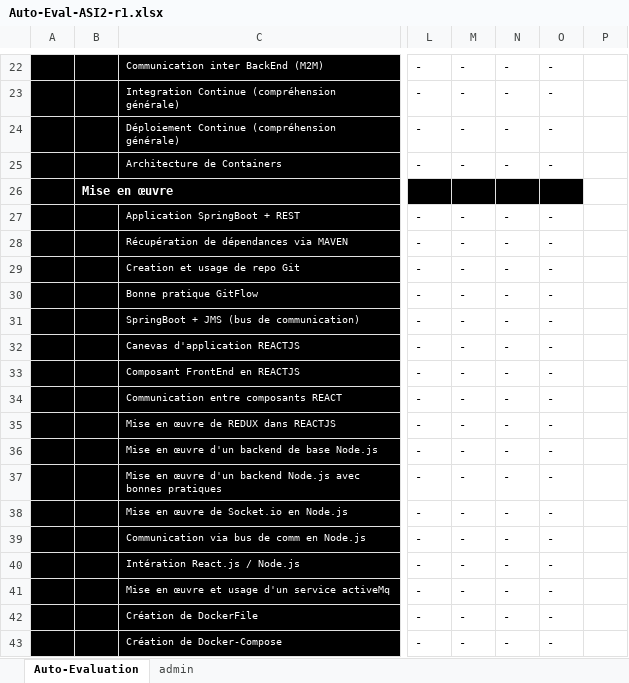
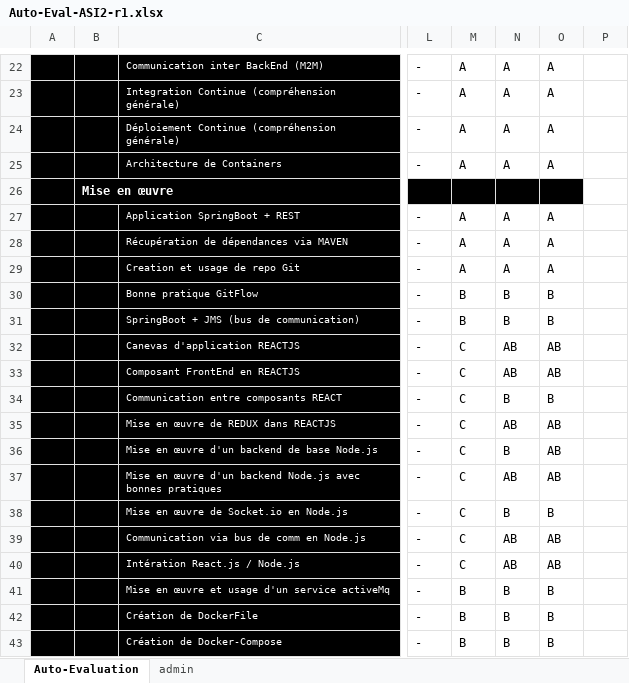
Before and after one commit to PetitYohan/ASI-2, an Excel workbook: Auto-Eval-ASI2-r1.xlsx, sheet Auto-Evaluation, drawn as a sheet; only a part is shown, gaps mark what is left out; values as stored, in another font and other column widths than the file's, no borders; conditional formats not drawn; the diff covers the shown part only; the diff names each change by its address in the sheet, - before the commit and + after, or states it on an @@ line.

```diff
--- a/Auto-Eval-ASI2-r1.xlsx (sheet Auto-Evaluation)
+++ b/Auto-Eval-ASI2-r1.xlsx (sheet Auto-Evaluation)
-M22:M25: -
+M22:M25: A
-N22:N25: -
+N22:N25: A
-O22:O25: -
+O22:O25: A
-M27:M29: -
+M27:M29: A
-N27:N29: -
+N27:N29: A
-O27:O29: -
+O27:O29: A
-M30:M31: -
+M30:M31: B
-N30:N31: -
+N30:N31: B
-O30:O31: -
+O30:O31: B
-M32:M40: -
+M32:M40: C
-N32:N33: -
+N32:N33: AB
-O32:O33: -
+O32:O33: AB
-N34: -
+N34: B
-O34: -
+O34: B
-N35: -
+N35: AB
-O35:O37: -
+O35:O37: AB
-N36: -
+N36: B
-N37: -
+N37: AB
-N38: -
+N38: B
-O38: -
+O38: B
-N39:N40: -
+N39:N40: AB
-O39:O40: -
+O39:O40: AB
-M41:M43: -
+M41:M43: B
-N41:N43: -
+N41:N43: B
-O41:O43: -
+O41:O43: B
```
Also changed, not shown: 45 edited cells elsewhere in this sheet.
